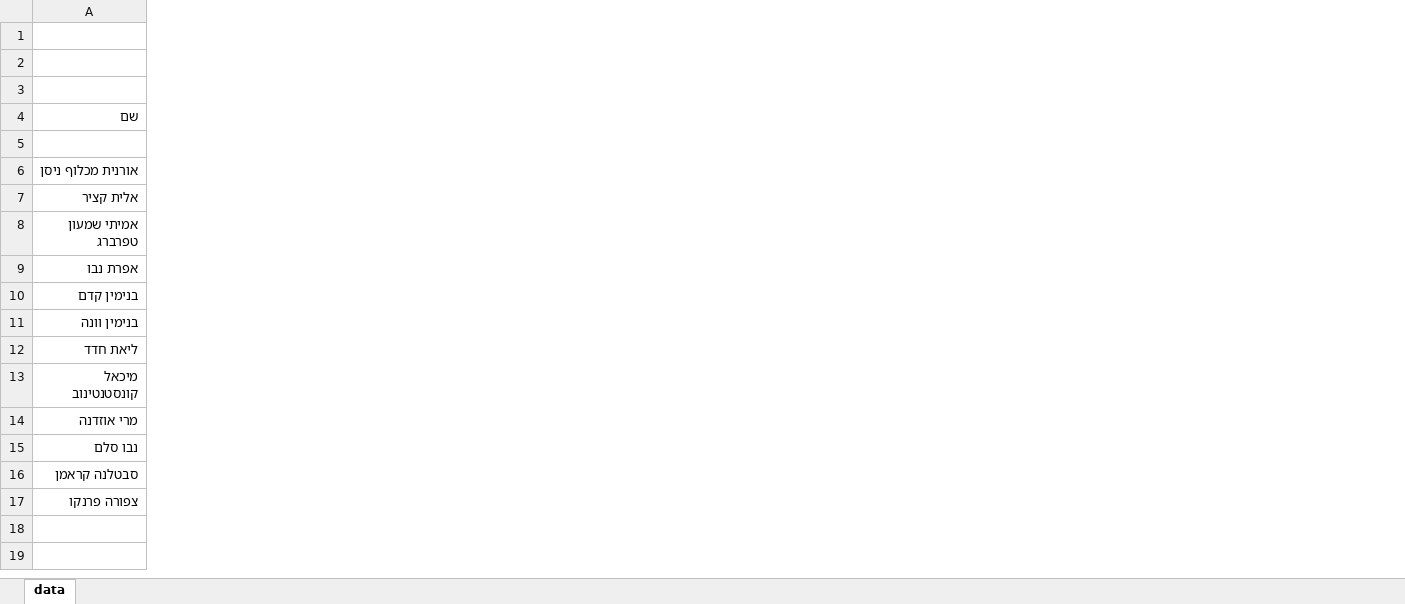
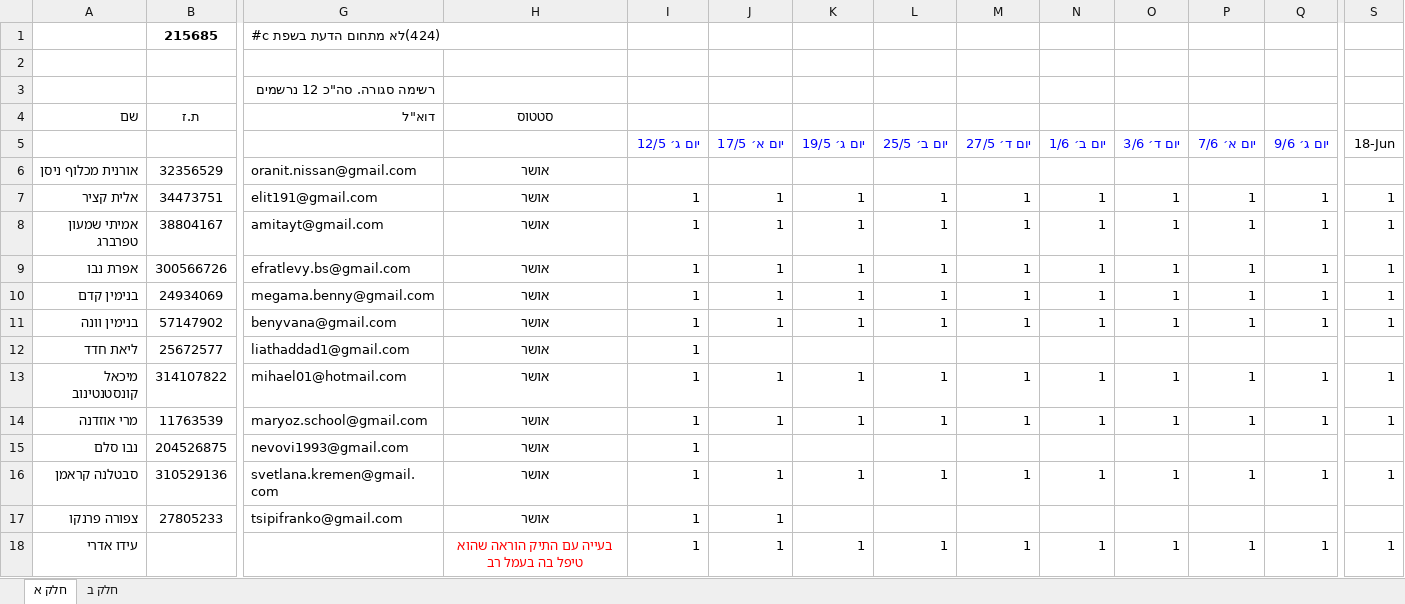
Before and after one commit to 3strategy/BeautifulYesodot, an Excel workbook: cs/Mazpen4AlefPresence.xlsx, sheet חלק א, drawn as a sheet; only a part is shown, gaps mark what is left out; values as stored, in another font and other column widths than the file's, no borders; rows hold the shown columns only; the diff covers the shown part only; the diff names each change by its address in the sheet, - before the commit and + after, or states it on an @@ line.

```diff
--- a/cs/Mazpen4AlefPresence.xlsx (sheet חלק א)
+++ b/cs/Mazpen4AlefPresence.xlsx (sheet חלק א)
-sheet tab: data
+sheet tab: חלק א
+sheet tab: חלק ב
@@ column B unhidden, rows 1-17: 215685 |  |  | ת.ז |  | 32356529 | 34473751 | 38804167 | 300566726 | 24934069 | 57147902 | 25672577 | 314107822 | 11763539 | 204526875 | 310529136 | 27805233 @@
@@ column G unhidden, rows 1-17: (424)לא מתחום הדעת בשפת c# |  | רשימה סגורה. סה"כ 12 נרשמים | דוא"ל |  | oranit.nissan@gmail.com | elit191@gmail.com | amitayt@gmail.com | efratlevy.bs@gmail.com | megama.benny@gmail.com | benyvana@gmail.com | liathaddad1@gmail.com | mihael01@hotmail.com | maryoz.school@gmail.com | nevovi1993@gmail.com | svetlana.kremen@gmail.com | tsipifranko@gmail.com @@
@@ column H unhidden, rows 4-17: סטטוס |  | אושר | אושר | אושר | אושר | אושר | אושר | אושר | אושר | אושר | אושר | אושר | אושר @@
@@ column I (יום ג׳ 12/5) unhidden, rows 7-17: all 1 @@
@@ column J (יום א׳ 17/5) unhidden, rows 7-17: 1 | 1 | 1 | 1 | 1 |  | 1 | 1 |  | 1 | 1 @@
@@ column K (יום ג׳ 19/5) unhidden, rows 7-16: 1 | 1 | 1 | 1 | 1 |  | 1 | 1 |  | 1 @@
@@ column L (יום ב׳ 25/5) unhidden, rows 7-16: 1 | 1 | 1 | 1 | 1 |  | 1 | 1 |  | 1 @@
@@ column M (יום ד׳ 27/5) unhidden, rows 7-16: 1 | 1 | 1 | 1 | 1 |  | 1 | 1 |  | 1 @@
@@ column N (יום ב׳ 1/6) unhidden, rows 7-16: 1 | 1 | 1 | 1 | 1 |  | 1 | 1 |  | 1 @@
@@ column O (יום ד׳ 3/6) unhidden, rows 7-16: 1 | 1 | 1 | 1 | 1 |  | 1 | 1 |  | 1 @@
@@ column P (יום א׳ 7/6) unhidden, rows 7-16: 1 | 1 | 1 | 1 | 1 |  | 1 | 1 |  | 1 @@
@@ column Q (יום ג׳ 9/6) unhidden, rows 7-16: 1 | 1 | 1 | 1 | 1 |  | 1 | 1 |  | 1 @@
@@ column S (18-Jun) unhidden, rows 7-16: 1 | 1 | 1 | 1 | 1 |  | 1 | 1 |  | 1 @@
-row 1: (empty)
+row 1:  | 215685 | (424)לא מתחום הדעת בשפת c#
+row 18: עידו אדרי |  |  | בעייה עם התיק הוראה שהוא טיפל בה בעמל רב | 1 | 1 | 1 | 1 | 1 | 1 | 1 | 1 | 1 | 1
```
Also changed, not shown: 6 added columns elsewhere in this sheet, 4 other files.
